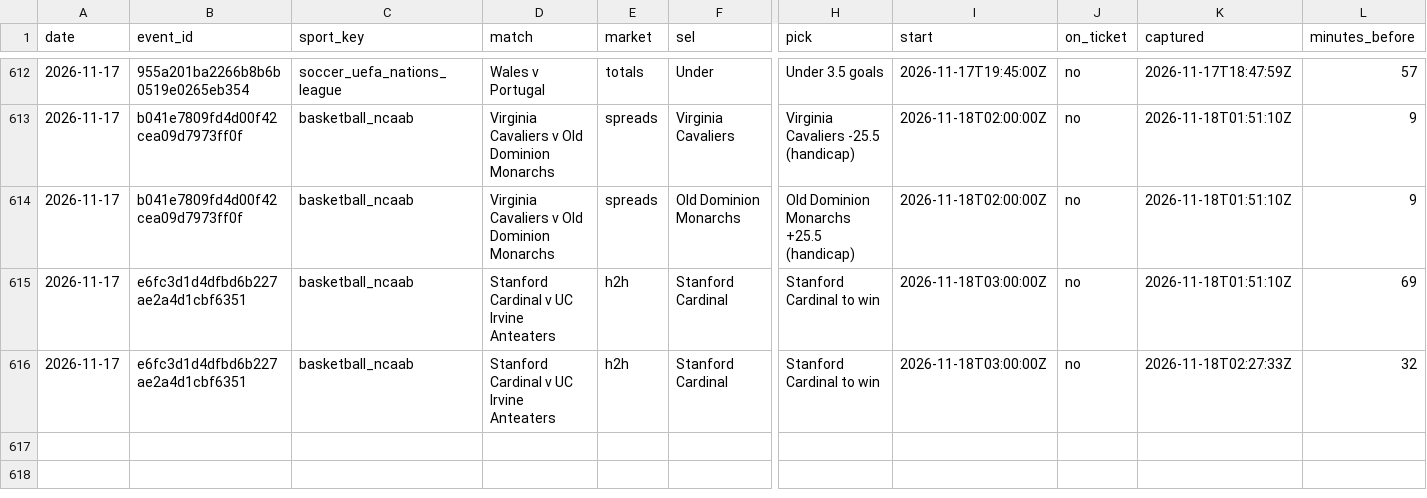
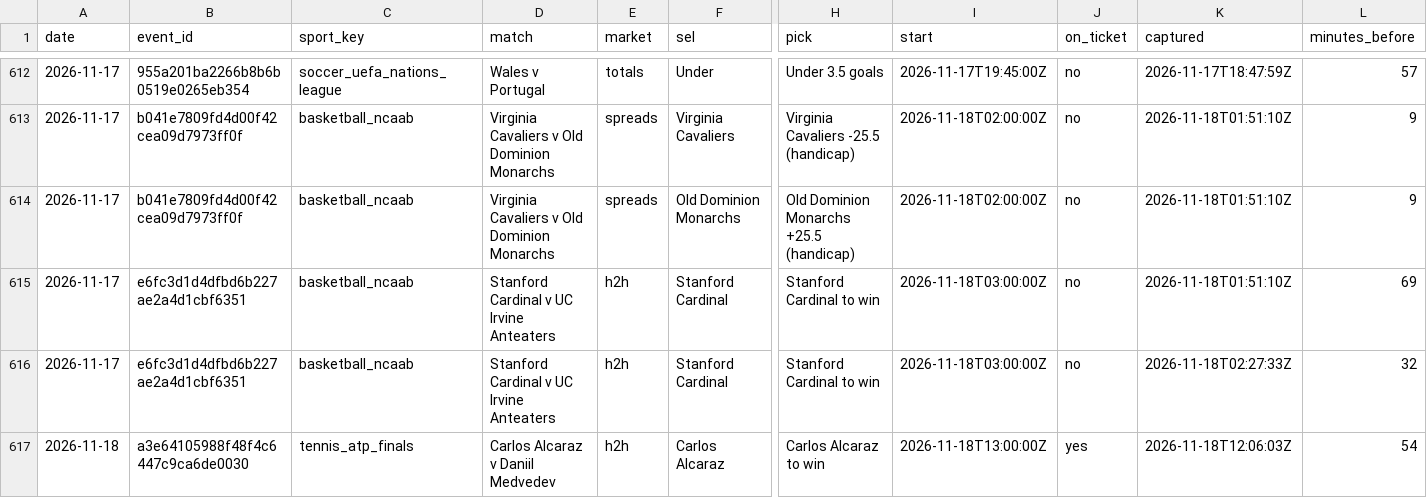
Before and after one commit to tralesmile/kockajse, a CSV file: data/closing.csv, drawn as a sheet; only a part is shown, gaps mark what is left out; rows hold the shown columns only; the diff names each change by its address in the sheet, - before the commit and + after, or states it on an @@ line.

Commit message:
Update closing prices

```diff
--- a/data/closing.csv
+++ b/data/closing.csv
+row 617: 2026-11-18 | a3e64105988f48f4c6447c9ca6de0030 | tennis_atp_finals | Carlos Alcaraz v Daniil Medvedev | h2h | Carlos Alcaraz | Carlos Alcaraz to win | 2026-11-18T13:00:00Z | yes | 2026-11-18T12:06:03Z | 54
```
Also changed, not shown: 2 other files.
